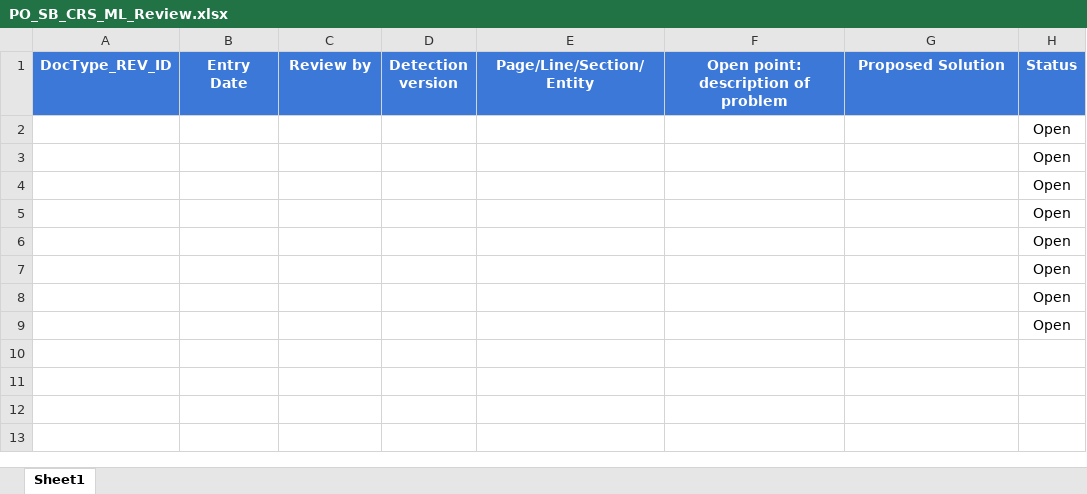
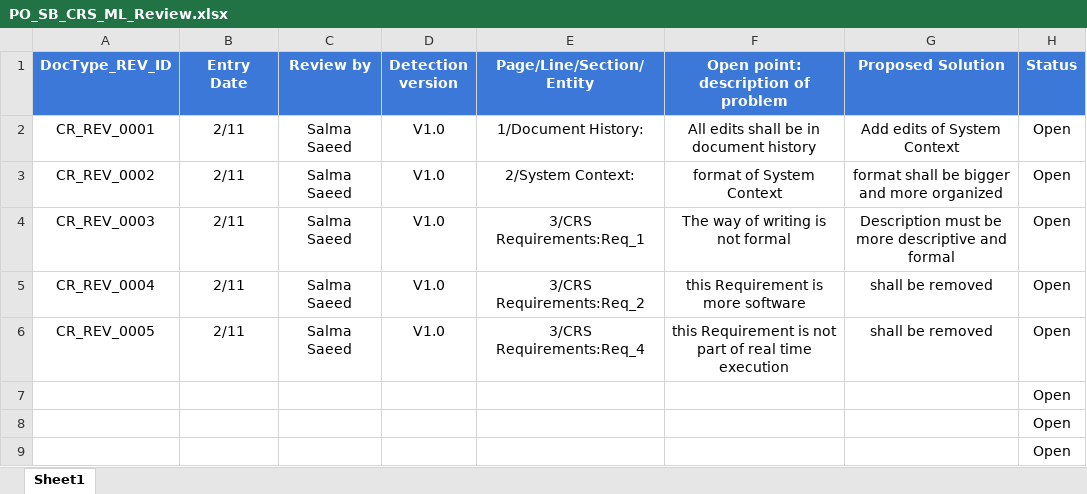
Before and after one commit to Speed-Bump/ML_SWProcess_Documents, an Excel workbook: Input Documents/CRS/Review/PO_SB_CRS_ML_Review.xlsx, sheet Sheet1, drawn as a sheet; values as stored, in another font and other column widths than the file's, no borders; conditional formats not drawn; removed rows and columns are numbered as before the commit, all else as after; the diff names each change by its address in the sheet, - before the commit and + after, or states it on an @@ line.

Commit message:
CRS/Review_1_0

```diff
--- a/Input Documents/CRS/Review/PO_SB_CRS_ML_Review.xlsx (sheet Sheet1)
+++ b/Input Documents/CRS/Review/PO_SB_CRS_ML_Review.xlsx (sheet Sheet1)
-row 2:  |  |  |  |  |  |  | Open
-row 3:  |  |  |  |  |  |  | Open
-row 4:  |  |  |  |  |  |  | Open
-row 5:  |  |  |  |  |  |  | Open
-row 6:  |  |  |  |  |  |  | Open
+row 2: CR_REV_0001 | 2/11 | Salma Saeed | V1.0 | 1/Document History: | All edits shall be in document history | Add edits of System Context | Open
+row 3: CR_REV_0002 | 2/11 | Salma Saeed | V1.0 | 2/System Context: | format of System Context | format shall be bigger and more organized | Open
+row 4: CR_REV_0003 | 2/11 | Salma Saeed | V1.0 | 3/CRS Requirements:Req_1 | The way of writing is not formal | Description must be more descriptive and formal | Open
+row 5: CR_REV_0004 | 2/11 | Salma Saeed | V1.0 | 3/CRS Requirements:Req_2 | this Requirement is more software | shall be removed | Open
+row 6: CR_REV_0005 | 2/11 | Salma Saeed | V1.0 | 3/CRS Requirements:Req_4 | this Requirement is not part of real time execution | shall be removed | Open
```
